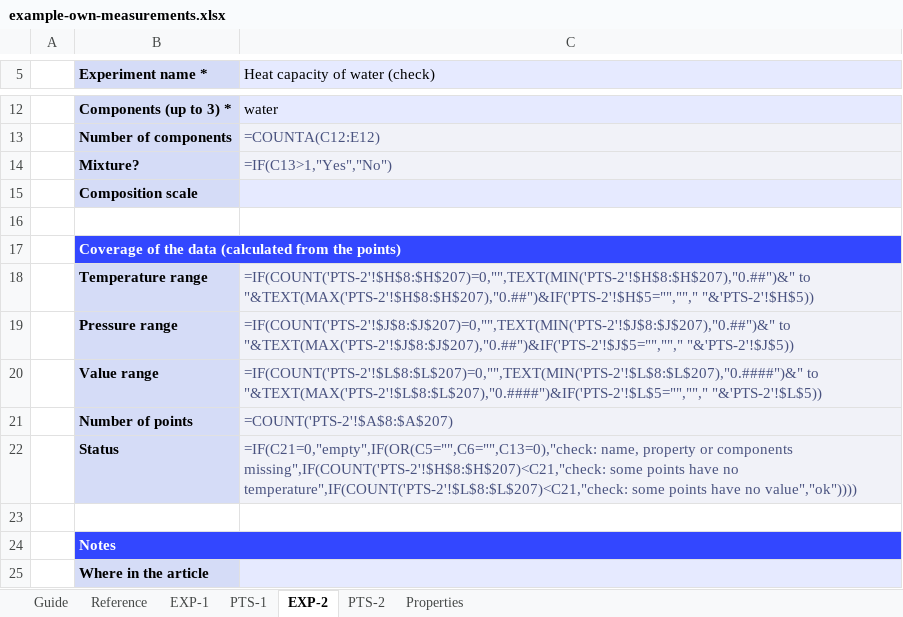
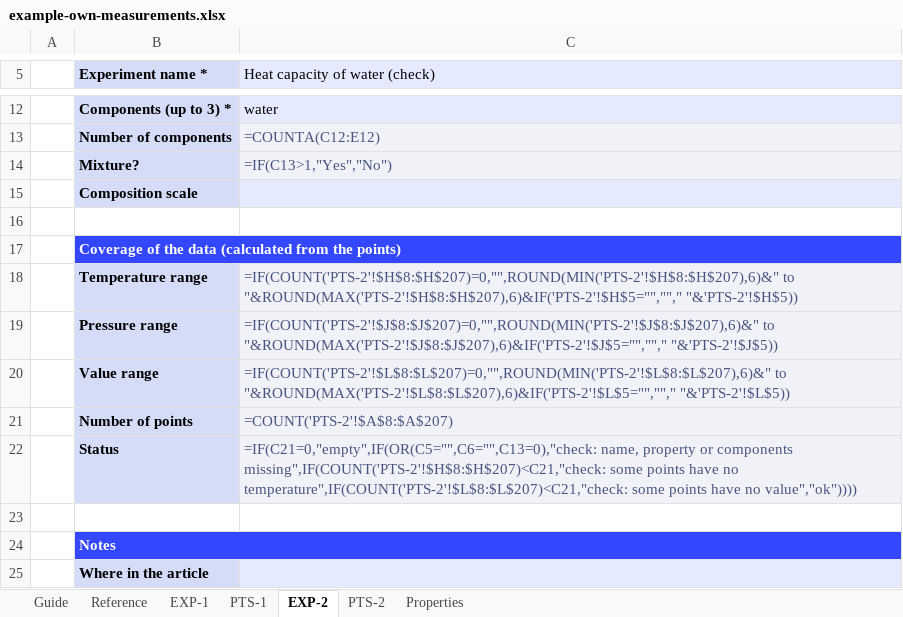
Before and after one commit to Eduardo-BDMAlves/ThermophysicalDB.jl, an Excel workbook: docs/src/assets/example-own-measurements.xlsx, sheet EXP-2, drawn as a sheet; only a part is shown, gaps mark what is left out; values as stored, in another font and other column widths than the file's, no borders; formulas without a stored value are shown as written; conditional formats not drawn; the diff names each change by its address in the sheet, - before the commit and + after, or states it on an @@ line.

```diff
--- a/docs/src/assets/example-own-measurements.xlsx (sheet EXP-2)
+++ b/docs/src/assets/example-own-measurements.xlsx (sheet EXP-2)
-C18 (Heat capacity of water (check)): =IF(COUNT('PTS-2'!$H$8:$H$207)=0,"",TEXT(MIN('PTS-2'!$H$8:$H$207),"0.##")&" to "&TEXT(MAX('PTS-2'!$H$8:$H$207),"0.##")&IF('PTS-2'!$H$5="",""," "&'PTS-2'!$H$5))
+C18 (Heat capacity of water (check)): =IF(COUNT('PTS-2'!$H$8:$H$207)=0,"",ROUND(MIN('PTS-2'!$H$8:$H$207),6)&" to "&ROUND(MAX('PTS-2'!$H$8:$H$207),6)&IF('PTS-2'!$H$5="",""," "&'PTS-2'!$H$5))
-C19 (Heat capacity of water (check)): =IF(COUNT('PTS-2'!$J$8:$J$207)=0,"",TEXT(MIN('PTS-2'!$J$8:$J$207),"0.##")&" to "&TEXT(MAX('PTS-2'!$J$8:$J$207),"0.##")&IF('PTS-2'!$J$5="",""," "&'PTS-2'!$J$5))
+C19 (Heat capacity of water (check)): =IF(COUNT('PTS-2'!$J$8:$J$207)=0,"",ROUND(MIN('PTS-2'!$J$8:$J$207),6)&" to "&ROUND(MAX('PTS-2'!$J$8:$J$207),6)&IF('PTS-2'!$J$5="",""," "&'PTS-2'!$J$5))
-C20 (Heat capacity of water (check)): =IF(COUNT('PTS-2'!$L$8:$L$207)=0,"",TEXT(MIN('PTS-2'!$L$8:$L$207),"0.####")&" to "&TEXT(MAX('PTS-2'!$L$8:$L$207),"0.####")&IF('PTS-2'!$L$5="",""," "&'PTS-2'!$L$5))
+C20 (Heat capacity of water (check)): =IF(COUNT('PTS-2'!$L$8:$L$207)=0,"",ROUND(MIN('PTS-2'!$L$8:$L$207),6)&" to "&ROUND(MAX('PTS-2'!$L$8:$L$207),6)&IF('PTS-2'!$L$5="",""," "&'PTS-2'!$L$5))
```
Also changed, not shown: sheet PTS-1, sheet PTS-2, sheet EXP-1, docs/src/assets/example-literature.xlsx, 13 other files.
